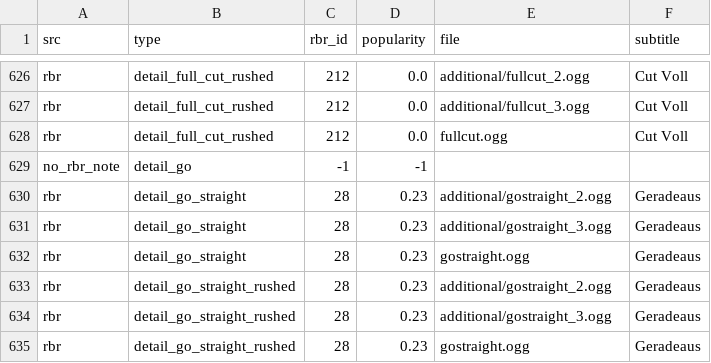
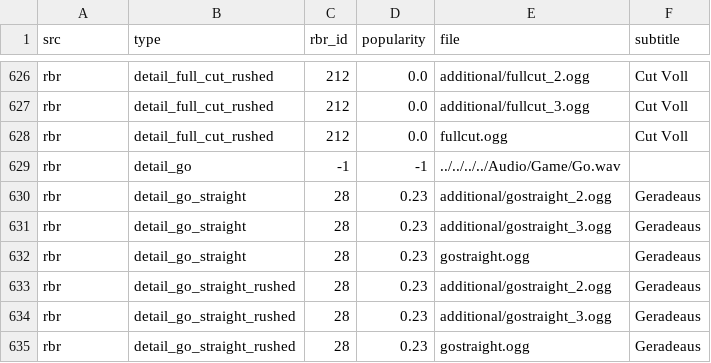
Before and after one commit to durandom/cc_codriver, a CSV file: out/bollinger-cc.csv, drawn as a sheet; only a part is shown, gaps mark what is left out.

Commit message:
Add new audio file for game sound effect

```diff
--- a/out/bollinger-cc.csv
+++ b/out/bollinger-cc.csv
@@ -628,3 +628,3 @@ rbr,detail_full_cut_rushed,212,0.0,additional/fullcut_3.ogg,Cut Voll
 rbr,detail_full_cut_rushed,212,0.0,fullcut.ogg,Cut Voll
-no_rbr_note,detail_go,-1,-1,,
+rbr,detail_go,-1,-1,../../../../Audio/Game/Go.wav,
 rbr,detail_go_straight,28,0.23,additional/gostraight_2.ogg,Geradeaus
```
Also changed, not shown: 1 other file.
